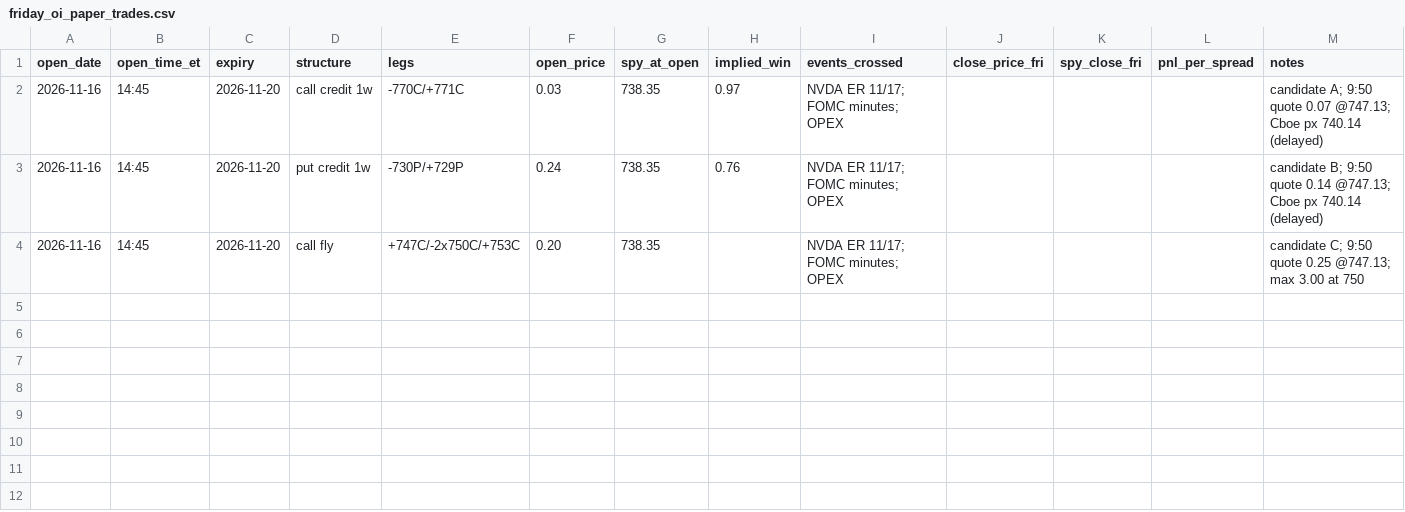
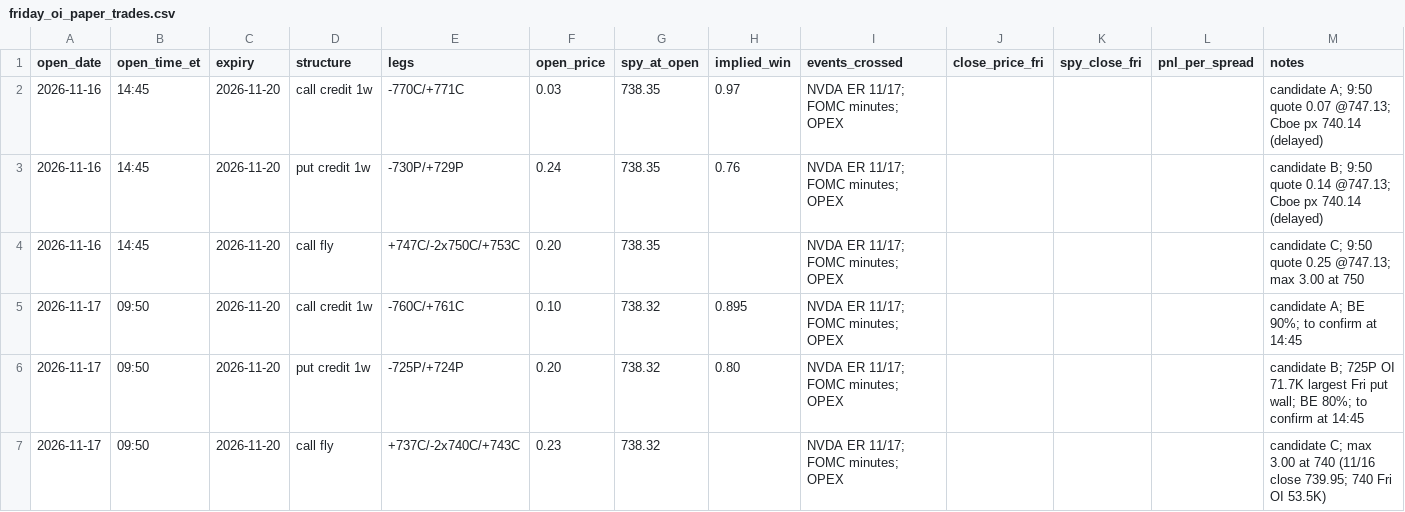
Before and after one commit to kshu231/nvda-open-interest, a CSV file: research/friday_oi_paper_trades.csv, drawn as a sheet.

```diff
--- a/research/friday_oi_paper_trades.csv
+++ b/research/friday_oi_paper_trades.csv
@@ -4 +4,4 @@ open_date,open_time_et,expiry,structure,legs,open_price,spy_at_open,implied_win,
 2026-11-16,14:45,2026-11-20,call fly,+747C/-2x750C/+753C,0.20,738.35,,NVDA ER 11/17; FOMC minutes; OPEX,,,,candidate C; 9:50 quote 0.25 @747.13; max 3.00 at 750
+2026-11-17,09:50,2026-11-20,call credit 1w,-760C/+761C,0.10,738.32,0.895,NVDA ER 11/17; FOMC minutes; OPEX,,,,candidate A; BE 90%; to confirm at 14:45
+2026-11-17,09:50,2026-11-20,put credit 1w,-725P/+724P,0.20,738.32,0.80,NVDA ER 11/17; FOMC minutes; OPEX,,,,candidate B; 725P OI 71.7K largest Fri put wall; BE 80%; to confirm at 14:45
+2026-11-17,09:50,2026-11-20,call fly,+737C/-2x740C/+743C,0.23,738.32,,NVDA ER 11/17; FOMC minutes; OPEX,,,,candidate C; max 3.00 at 740 (11/16 close 739.95; 740 Fri OI 53.5K)
```
Also changed, not shown: research/oi_levels_log.csv, 2 other files.
